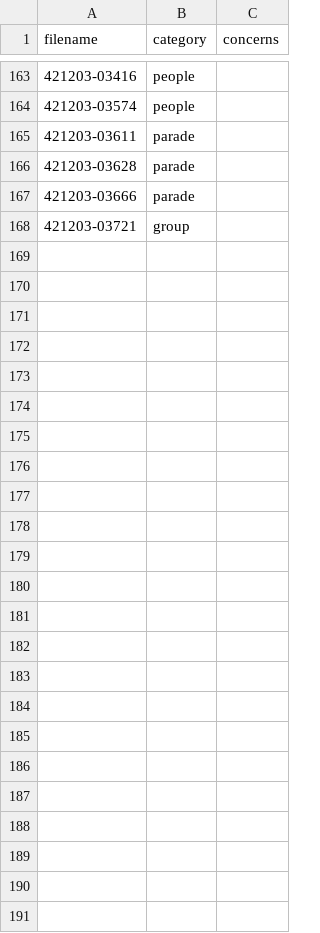
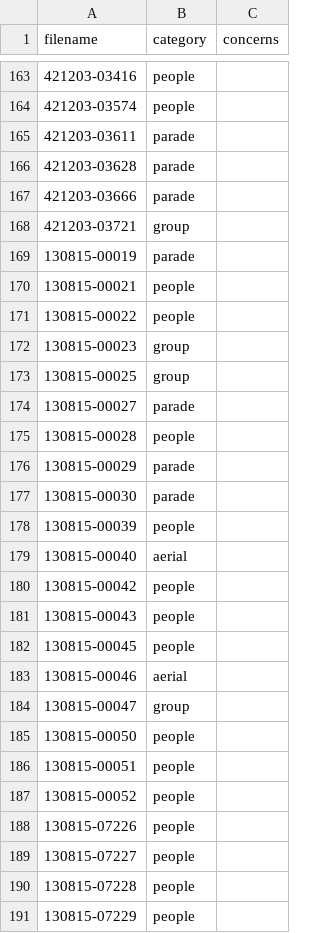
Before and after one commit to CDRH/bandhistory_middleman, a CSV file: data/image_metadata/categories.csv, drawn as a sheet; only a part is shown, gaps mark what is left out.

Commit message:
adds band images so far to list

```diff
--- a/data/image_metadata/categories.csv
+++ b/data/image_metadata/categories.csv
@@ -168 +168,24 @@ filename,category,concerns
 421203-03721,group
+130815-00019,parade
+130815-00021,people
+130815-00022,people
+130815-00023,group
+130815-00025,group
+130815-00027,parade
+130815-00028,people
+130815-00029,parade
+130815-00030,parade
+130815-00039,people
+130815-00040,aerial
+130815-00042,people
+130815-00043,people
+130815-00045,people
+130815-00046,aerial
+130815-00047,group
+130815-00050,people
+130815-00051,people
+130815-00052,people
+130815-07226,people
+130815-07227,people
+130815-07228,people
+130815-07229,people
```
Also changed, not shown: 3 other files.
